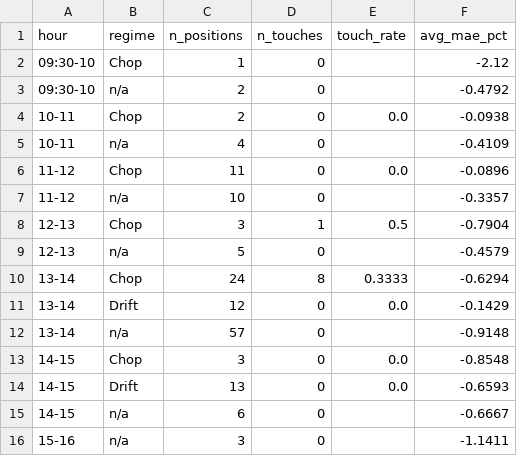
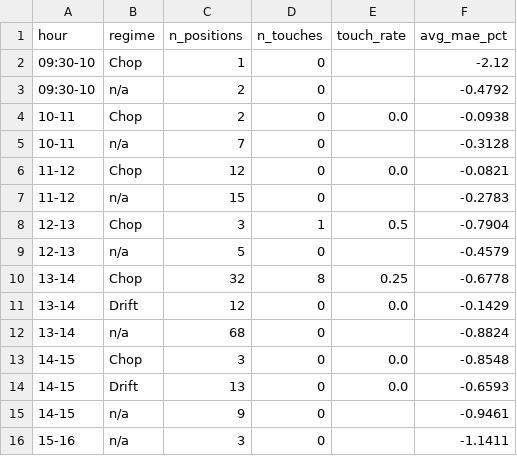
Before and after one commit to chace2827/bot-fleet-v2, a CSV file: data/trade_window.csv, drawn as a sheet.

```diff
--- a/data/trade_window.csv
+++ b/data/trade_window.csv
@@ -4,13 +4,13 @@ hour,regime,n_positions,n_touches,touch_rate,avg_mae_pct
 10-11,Chop,2,0,0.0,-0.0938
-10-11,n/a,4,0,,-0.4109
-11-12,Chop,11,0,0.0,-0.0896
-11-12,n/a,10,0,,-0.3357
+10-11,n/a,7,0,,-0.3128
+11-12,Chop,12,0,0.0,-0.0821
+11-12,n/a,15,0,,-0.2783
 12-13,Chop,3,1,0.5,-0.7904
 12-13,n/a,5,0,,-0.4579
-13-14,Chop,24,8,0.3333,-0.6294
+13-14,Chop,32,8,0.25,-0.6778
 13-14,Drift,12,0,0.0,-0.1429
-13-14,n/a,57,0,,-0.9148
+13-14,n/a,68,0,,-0.8824
 14-15,Chop,3,0,0.0,-0.8548
 14-15,Drift,13,0,0.0,-0.6593
-14-15,n/a,6,0,,-0.6667
+14-15,n/a,9,0,,-0.9461
 15-16,n/a,3,0,,-1.1411
```
Also changed, not shown: data/bots.csv, data/execution_audit_findings.csv, 31 other files.
